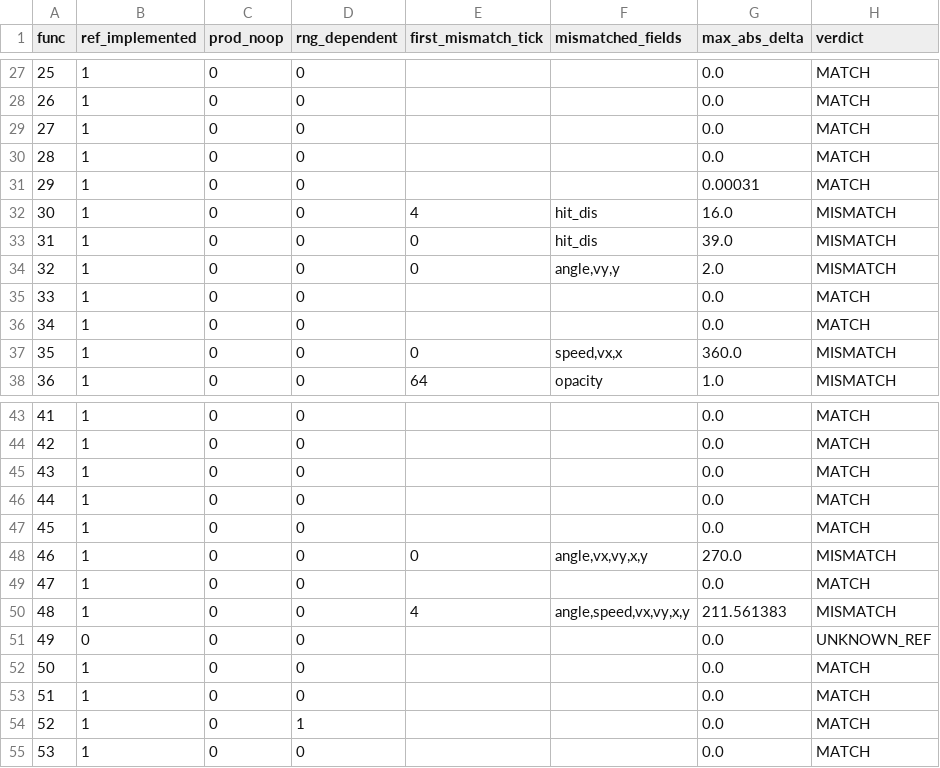
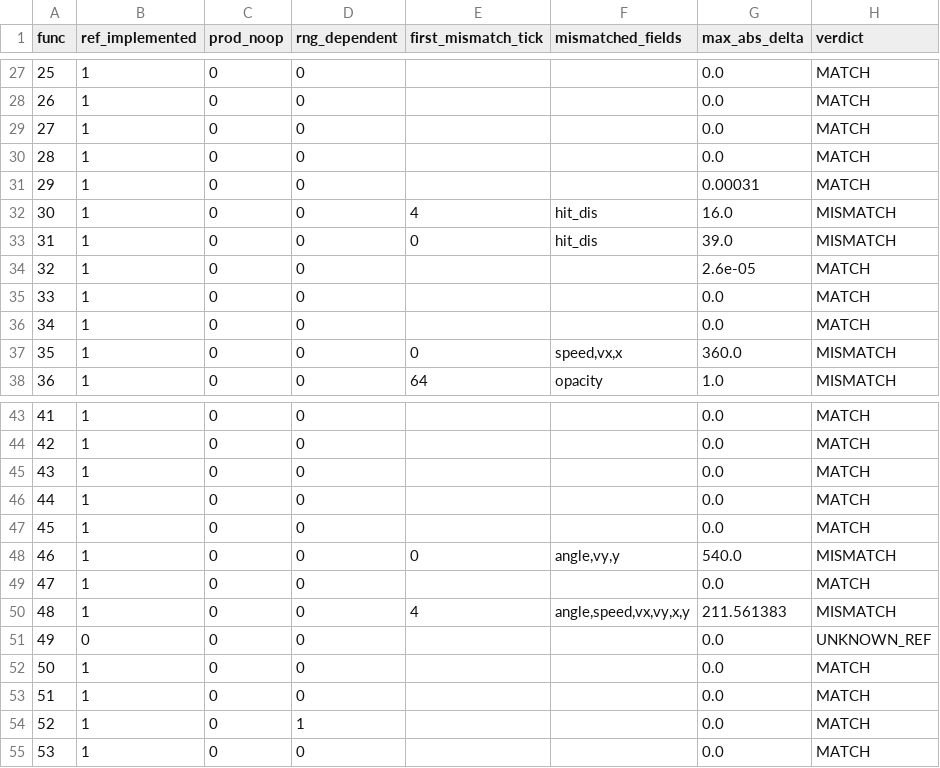
Before and after one commit to Phantasm-Klash/PhK-BattleServer, a CSV file: tools/tna_coverage/tna_coverage.csv, drawn as a sheet; only a part is shown, gaps mark what is left out.

Commit message:
danmaku: 对齐 func32/46 的节拍门语义（模拟器基准 49/79）
- func32 @0x50ea08: 节拍门是 t1 % life（不是 t1==0）；命中后
  v=V1、spdAcc=X、vc=XC；angle = (p1&1) ? A0+p2 : p2-A0；p1++。
- func46 @0x50f654: t1==0 分支会先把 bulletLife 置为 p1 再比较；
  命中后 angle += (life==0 ? +90 : -90)，LP++，bulletLife = p2*LP + p1 + t1。
  原实现既没更新 bulletLife 也没更新 LP，导致后续节拍全错。

```diff
--- a/tools/tna_coverage/tna_coverage.csv
+++ b/tools/tna_coverage/tna_coverage.csv
@@ -33,3 +33,3 @@ func,ref_implemented,prod_noop,rng_dependent,first_mismatch_tick,mismatched_fiel
 31,1,0,0,0,hit_dis,39.0,MISMATCH
-32,1,0,0,0,"angle,vy,y",2.0,MISMATCH
+32,1,0,0,,,2.6e-05,MATCH
 33,1,0,0,,,0.0,MATCH
@@ -47,3 +47,3 @@ func,ref_implemented,prod_noop,rng_dependent,first_mismatch_tick,mismatched_fiel
 45,1,0,0,,,0.0,MATCH
-46,1,0,0,0,"angle,vx,vy,x,y",270.0,MISMATCH
+46,1,0,0,0,"angle,vy,y",540.0,MISMATCH
 47,1,0,0,,,0.0,MATCH
```
Also changed, not shown: 2 other files.
